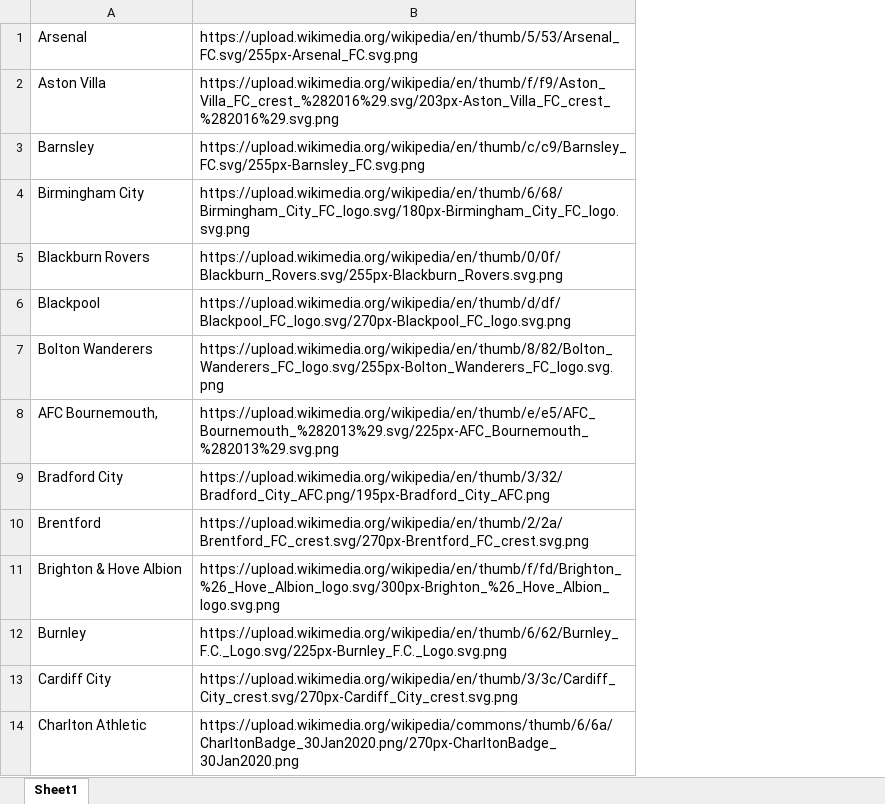
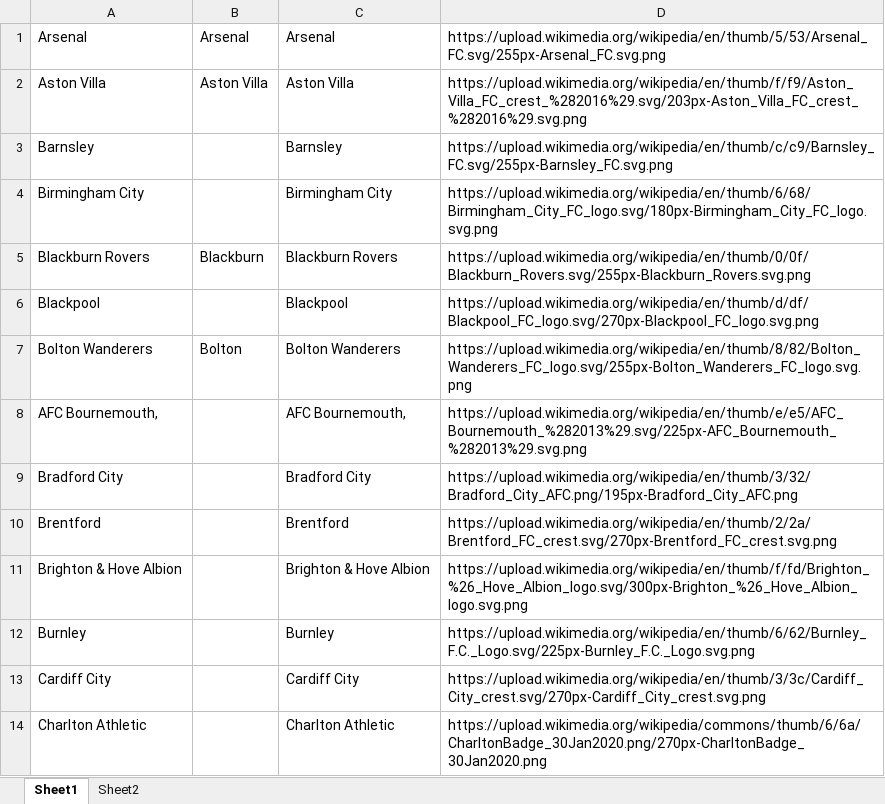
Before and after one commit to ganeshprasadiit/barchartrace, an Excel workbook: libraries/EPLLogos.xlsx, sheet Sheet1, drawn as a sheet; only a part is shown; values as stored, in another font and other column widths than the file's, no borders; the diff names each change by its address in the sheet, - before the commit and + after, or states it on an @@ line.

```diff
--- a/libraries/EPLLogos.xlsx (sheet Sheet1)
+++ b/libraries/EPLLogos.xlsx (sheet Sheet1)
+sheet tab: Sheet2
+column B, rows 1-7: Arsenal | Aston Villa |  |  | Blackburn |  | Bolton
+column C, rows 1-14: Arsenal | Aston Villa | Barnsley | Birmingham City | Blackburn Rovers | Blackpool | Bolton Wanderers | AFC Bournemouth, | Bradford City | Brentford | Brighton & Hove Albion | Burnley | Cardiff City | Charlton Athletic
```
Also changed, not shown: 3 other files.
